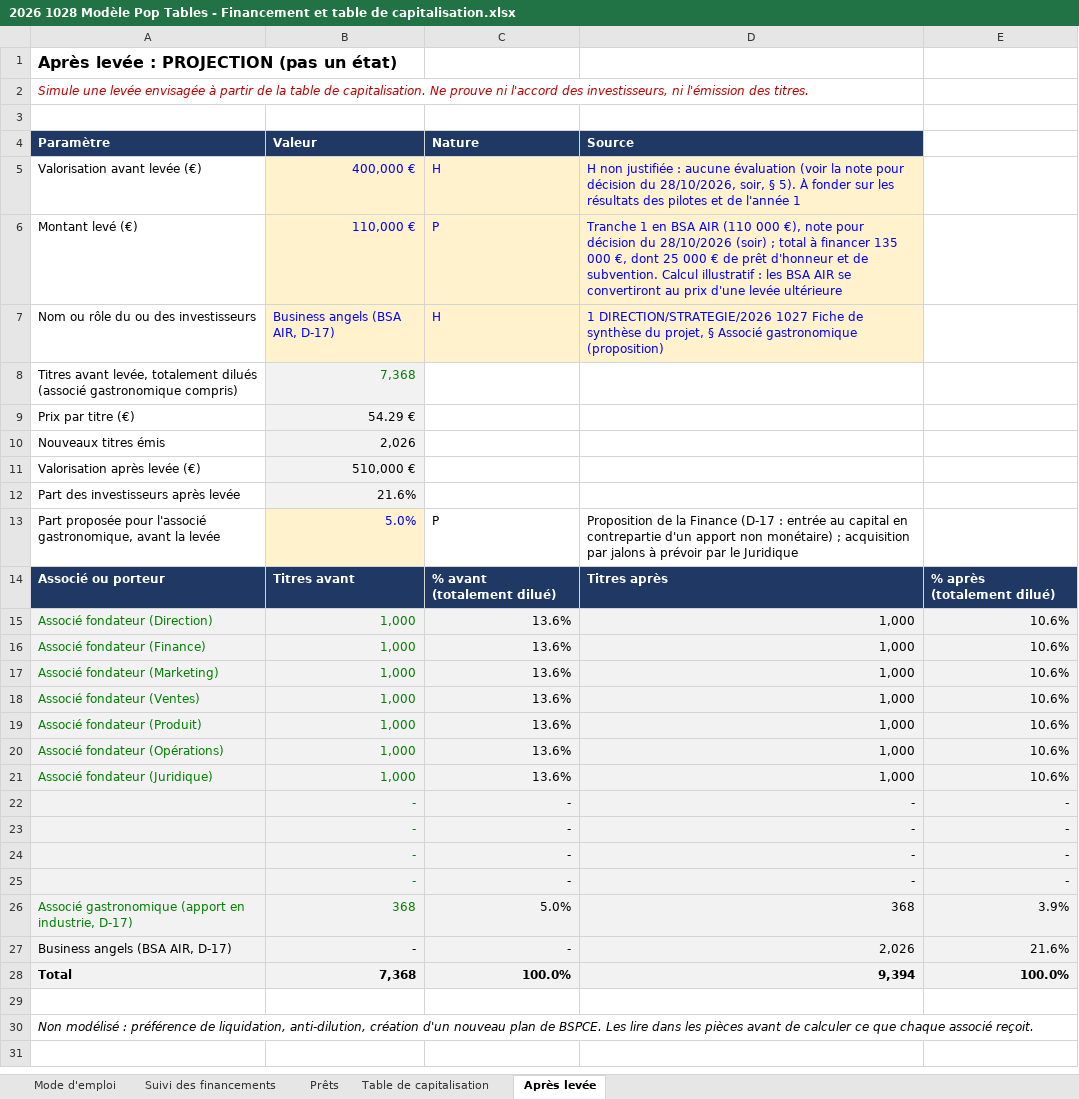
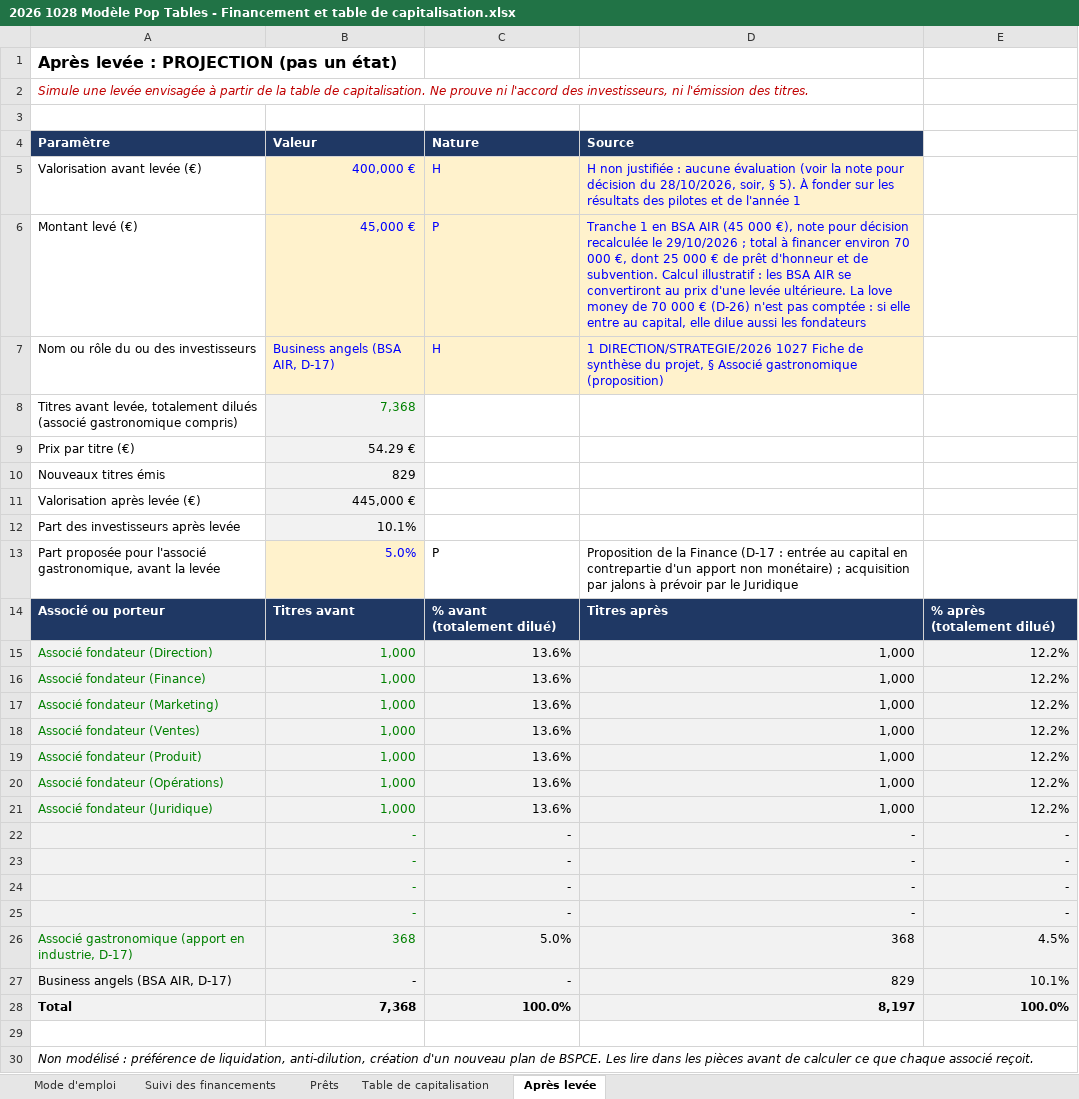
Before and after one commit to Laetitiarv/HEC-GEMM-Groupe-7, an Excel workbook: 2 FINANCE/FINANCEMENT/2026 1028 Modèle Pop Tables - Financement et table de capitalisation.xlsx, sheet Après levée, drawn as a sheet; values as stored, in another font and other column widths than the file's, no borders; the diff names each change by its address in the sheet, - before the commit and + after, or states it on an @@ line.

```diff
--- a/2 FINANCE/FINANCEMENT/2026 1028 Modèle Pop Tables - Financement et table de capitalisation.xlsx (sheet Après levée)
+++ b/2 FINANCE/FINANCEMENT/2026 1028 Modèle Pop Tables - Financement et table de capitalisation.xlsx (sheet Après levée)
-B6 (Valeur): 110,000 €
+B6 (Valeur): 45,000 €
-D6 (Source): …BSA AIR (110 000 €), note pour décision du 28/10/2026 (soir) ; total à financer 135 000 €, dont 25 000 € de prêt d'honneur et de subvention. Calcul illustratif : les BSA AIR se convertiront au prix d'une levée ultérieure
+D6 (Source): …BSA AIR (45 000 €), note pour décision recalculée le 29/10/2026 ; total à financer environ 70 000 €, dont 25 000 € de prêt d'honneur et de subvention. Calcul illustratif : les BSA AIR se convertiront au prix d'une levée ultérieure. La love money de 70 000 € (D-26) n'est pas comptée : si elle entre au capital, elle dilue aussi les fondateurs
-B10 (Valeur): 2,026
+B10 (Valeur): 829
-B11 (Valeur): 510,000 €
+B11 (Valeur): 445,000 €
-B12 (Valeur): 21.6%
+B12 (Valeur): 10.1%
-E15:E21: 10.6%
+E15:E21: 12.2%
-E26: 3.9%
+E26: 4.5%
-D27 (Source): 2,026
+D27 (Source): 829
-E27: 21.6%
+E27: 10.1%
-D28 (Source): 9,394
+D28 (Source): 8,197
```
Also changed, not shown: sheet Suivi des financements, sheet Mode d'emploi, 2 FINANCE/PREVISIONS/2026 1028 Modèle Pop Tables - Budget sur 36 mois, plan financier, prix et marges.xlsx, 2 FINANCE/TRESORERIE/2026 1028 Modèle Pop Tables - Trésorerie et mois de survie sur 36 mois.xlsx, 4 other files.
